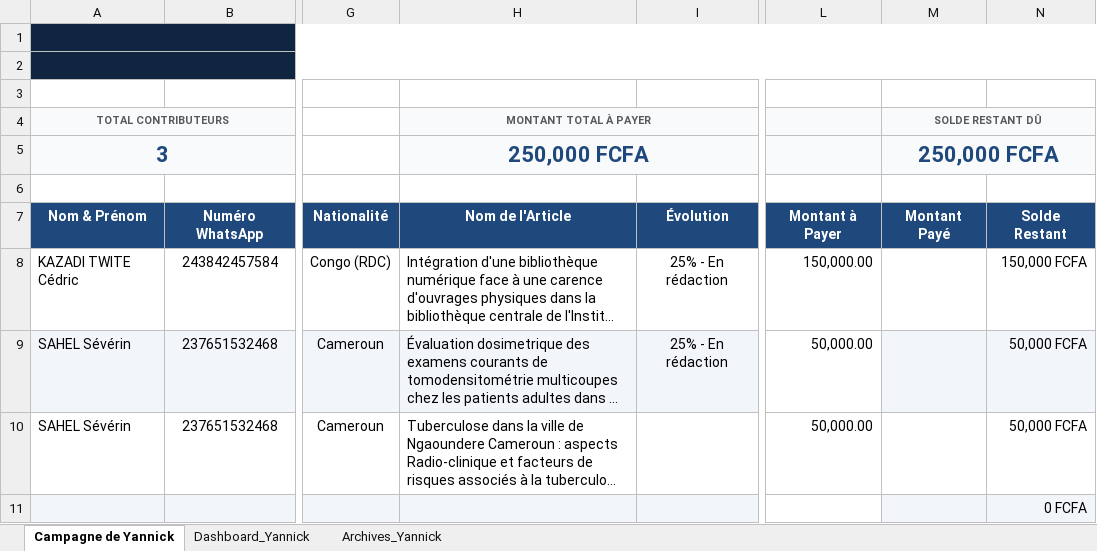
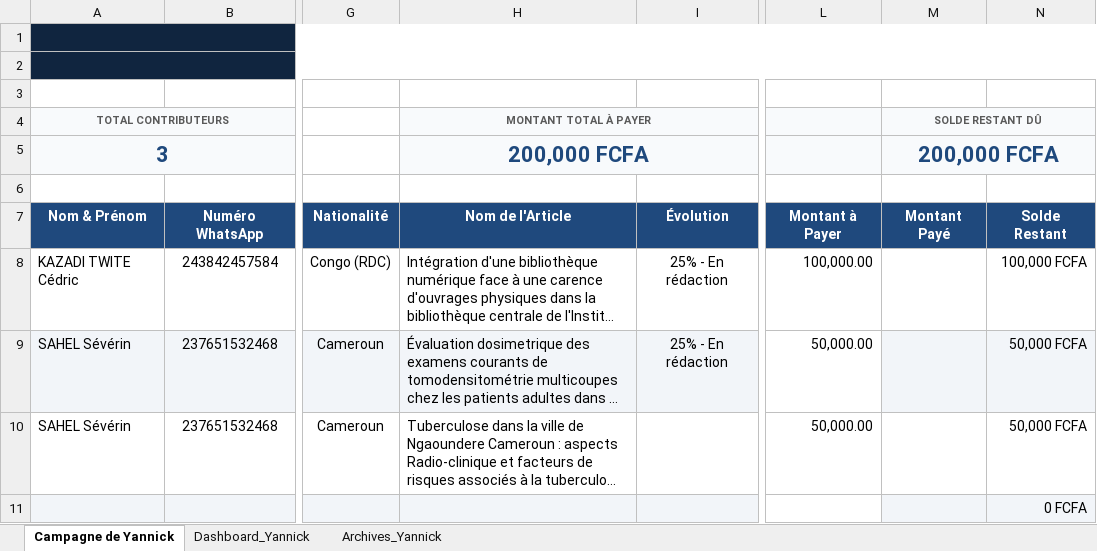
Before and after one commit to yannicknguele3-hue/dashboard-rarid, an Excel workbook: Tableau_de_Bord_Campagnes_Appel_Contributions_v3 ok.xlsm, sheet Campagne de Yannick, drawn as a sheet; only a part is shown, gaps mark what is left out; long unchanged cells end in …; values as stored, in another font and other column widths than the file's, no borders; charts and pictures and conditional formats and table styles not drawn; the diff names each change by its address in the sheet, - before the commit and + after, or states it on an @@ line.

Commit message:
dashbord du 31/08/2026

```diff
--- a/Tableau_de_Bord_Campagnes_Appel_Contributions_v3 ok.xlsm (sheet Campagne de Yannick)
+++ b/Tableau_de_Bord_Campagnes_Appel_Contributions_v3 ok.xlsm (sheet Campagne de Yannick)
-H5 (MONTANT TOTAL À PAYER): 250,000 FCFA
+H5 (MONTANT TOTAL À PAYER): 200,000 FCFA
-M5 (SOLDE RESTANT DÛ): 250,000 FCFA
+M5 (SOLDE RESTANT DÛ): 200,000 FCFA
-L8: 150,000.00
+L8: 100,000.00
-N8: 150,000 FCFA
+N8: 100,000 FCFA
```
Also changed, not shown: sheet Dashboard_Yannick, charts or pictures.
